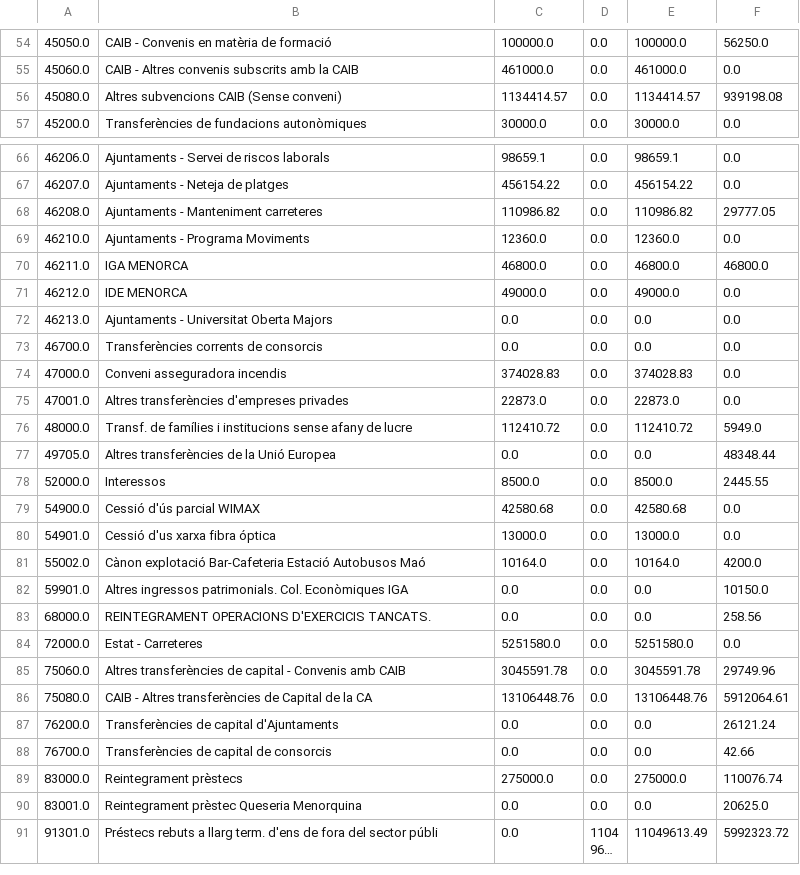
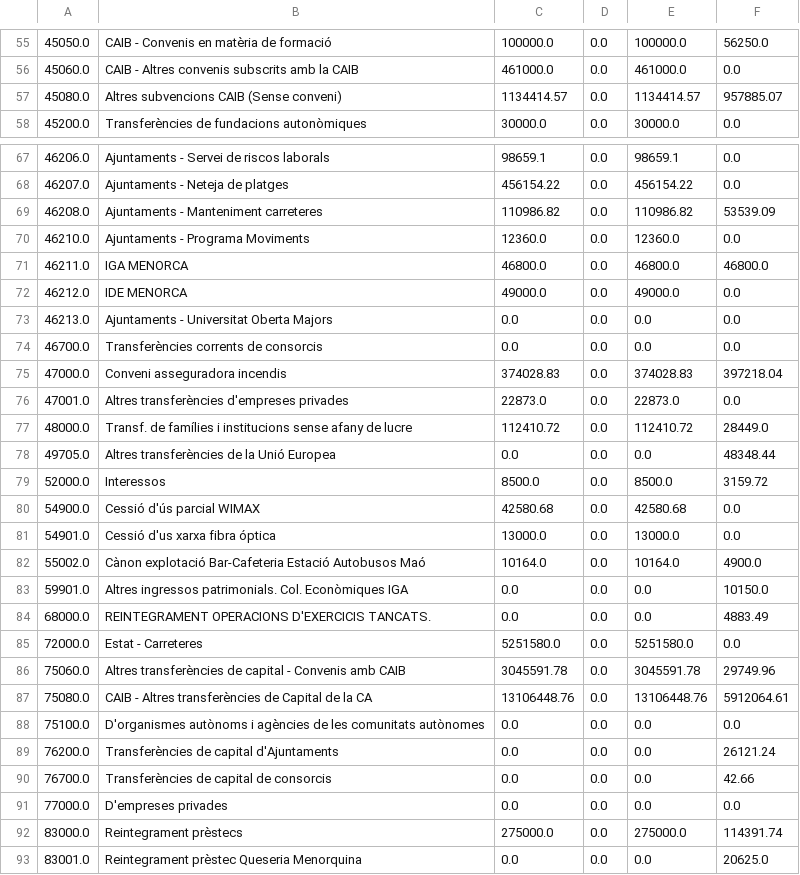
Before and after one commit to civio/presupuesto-menorca, a CSV file: data/ca/municipio/2019/ejecucion_ingresos.csv, drawn as a sheet; only a part is shown, gaps mark what is left out; the shorter side is filled out with more unchanged rows; long unchanged cells end in …; the diff covers the shown part only.

```diff
--- a/data/ca/municipio/2019/ejecucion_ingresos.csv
+++ b/data/ca/municipio/2019/ejecucion_ingresos.csv
@@ -55,3 +56,3 @@
 45060.0,CAIB - Altres convenis subscrits amb la CAIB,461000.0,0.0,461000.0,0.0
-45080.0,Altres subvencions CAIB (Sense conveni),1134414.57,0.0,1134414.57,939198.08
+45080.0,Altres subvencions CAIB (Sense conveni),1134414.57,0.0,1134414.57,957885.07
 45200.0,Transferències de fundacions autonòmiques,30000.0,0.0,30000.0,0.0
@@ -67,3 +68,3 @@
 46207.0,Ajuntaments - Neteja de platges,456154.22,0.0,456154.22,0.0
-46208.0,Ajuntaments - Manteniment carreteres,110986.82,0.0,110986.82,29777.05
+46208.0,Ajuntaments - Manteniment carreteres,110986.82,0.0,110986.82,53539.09
 46210.0,Ajuntaments - Programa Moviments,12360.0,0.0,12360.0,0.0
@@ -73,12 +74,12 @@
 46700.0,Transferències corrents de consorcis,0.0,0.0,0.0,0.0
-47000.0,Conveni asseguradora incendis,374028.83,0.0,374028.83,0.0
+47000.0,Conveni asseguradora incendis,374028.83,0.0,374028.83,397218.04
 47001.0,Altres transferències d'empreses privades,22873.0,0.0,22873.0,0.0
-48000.0,Transf. de famílies i institucions sense afany de lucre,112410.72,0.0,112410.72,5949.0
+48000.0,Transf. de famílies i institucions sense afany de lucre,112410.72,0.0,112410.72,28449.0
 49705.0,Altres transferències de la Unió Europea,0.0,0.0,0.0,48348.44
-52000.0,Interessos,8500.0,0.0,8500.0,2445.55
+52000.0,Interessos,8500.0,0.0,8500.0,3159.72
 54900.0,Cessió d'ús parcial WIMAX,42580.68,0.0,42580.68,0.0
 54901.0,Cessió d'us xarxa fibra óptica,13000.0,0.0,13000.0,0.0
-55002.0,Cànon explotació Bar-Cafeteria Estació Autobusos Maó,10164.0,0.0,10164.0,4200.0
+55002.0,Cànon explotació Bar-Cafeteria Estació Autobusos Maó,10164.0,0.0,10164.0,4900.0
 59901.0,Altres ingressos patrimonials. Col. Econòmiques IGA,0.0,0.0,0.0,10150.0
-68000.0,REINTEGRAMENT OPERACIONS D'EXERCICIS TANCATS.,0.0,0.0,0.0,258.56
+68000.0,REINTEGRAMENT OPERACIONS D'EXERCICIS TANCATS.,0.0,0.0,0.0,4883.49
 72000.0,Estat - Carreteres,5251580.0,0.0,5251580.0,0.0
@@ -86,5 +87,7 @@
 75080.0,CAIB - Altres transferències de Capital de la CA,13106448.76,0.0,13106448.76,5912064.61
+75100.0,D'organismes autònoms i agències de les comunitats autònomes,0.0,0.0,0.0,0.0
 76200.0,Transferències de capital d'Ajuntaments,0.0,0.0,0.0,26121.24
 76700.0,Transferències de capital de consorcis,0.0,0.0,0.0,42.66
-83000.0,Reintegrament prèstecs,275000.0,0.0,275000.0,110076.74
+77000.0,D'empreses privades,0.0,0.0,0.0,0.0
+83000.0,Reintegrament prèstecs,275000.0,0.0,275000.0,114391.74
 83001.0,Reintegrament prèstec Queseria Menorquina,0.0,0.0,0.0,20625.0
```
Also changed, not shown: 1 added row and 35 edited cells elsewhere in this file, data/ca/municipio/2019/ejecucion_gastos.csv, data/es/municipio/2019/ejecucion_gastos.csv, 7 other files.
